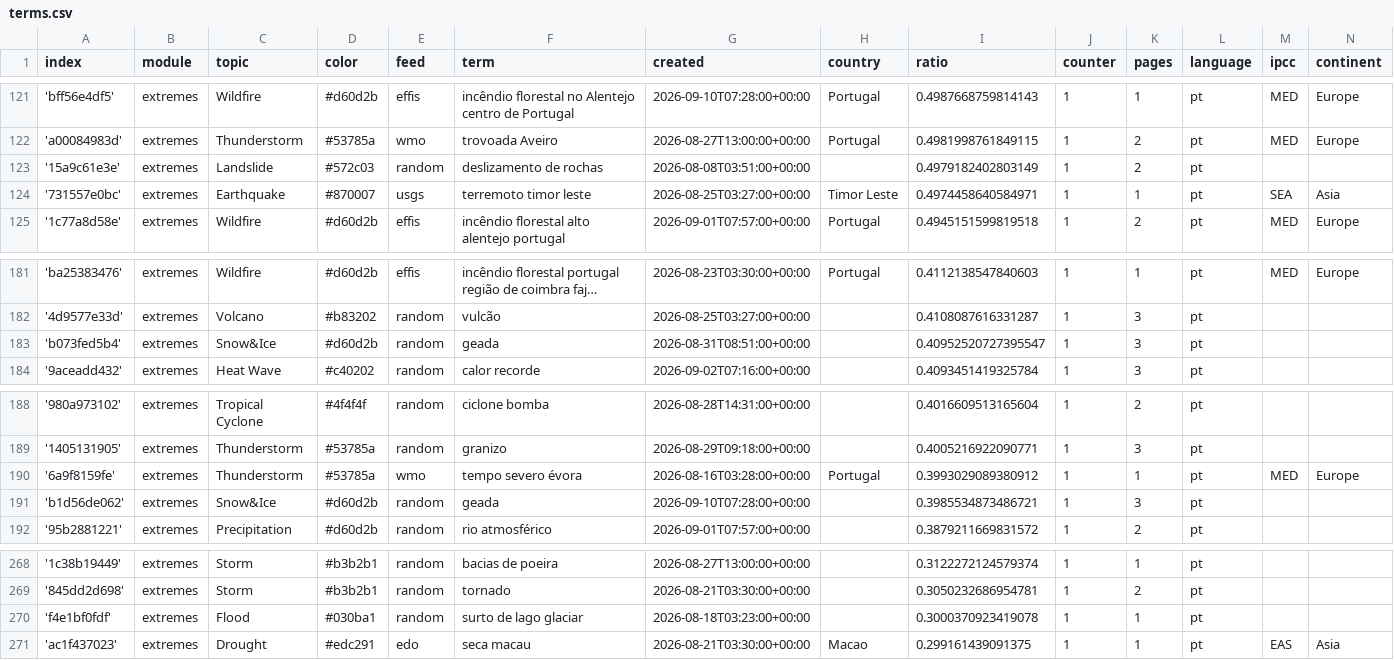
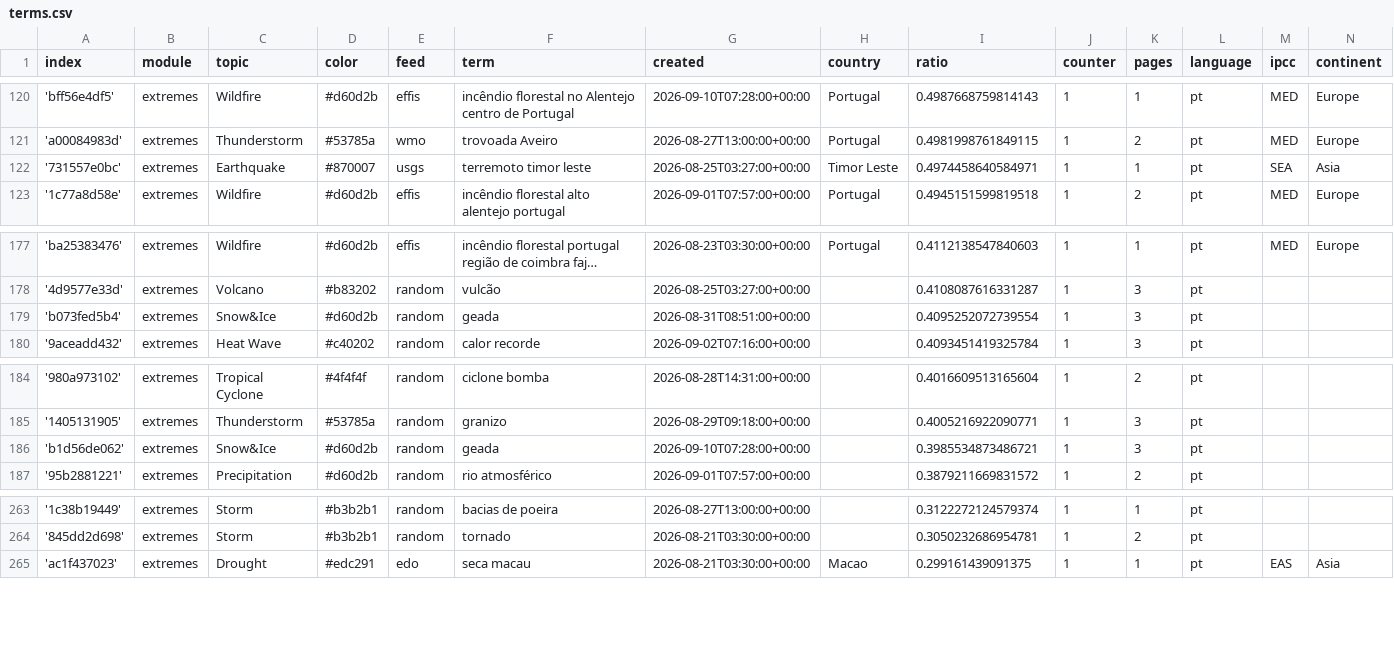
Before and after one commit to jens-news/portoExtremes, a CSV file: terms.csv, drawn as a sheet; only a part is shown, gaps mark what is left out; long unchanged cells end in …; the diff covers the shown part only.

```diff
--- a/terms.csv
+++ b/terms.csv
@@ -122,3 +121,2 @@ index,module,topic,color,feed,term,created,country,ratio,counter,pages,language,
 'a00084983d',extremes,Thunderstorm,#53785a,wmo,trovoada Aveiro,2026-08-27T13:00:00+00:00,Portugal,0.4981998761849115,1,2,pt,MED,Europe
-'15a9c61e3e',extremes,Landslide,#572c03,random,deslizamento de rochas,2026-08-08T03:51:00+00:00,,0.4979182402803149,1,2,pt,,
 '731557e0bc',extremes,Earthquake,#870007,usgs,terremoto timor leste,2026-08-25T03:27:00+00:00,Timor Leste,0.4974458640584971,1,1,pt,SEA,Asia
@@ -182,3 +178,3 @@ index,module,topic,color,feed,term,created,country,ratio,counter,pages,language,
 '4d9577e33d',extremes,Volcano,#b83202,random,vulcão,2026-08-25T03:27:00+00:00,,0.4108087616331287,1,3,pt,,
-'b073fed5b4',extremes,Snow&Ice,#d60d2b,random,geada,2026-08-31T08:51:00+00:00,,0.40952520727395547,1,3,pt,,
+'b073fed5b4',extremes,Snow&Ice,#d60d2b,random,geada,2026-08-31T08:51:00+00:00,,0.4095252072739554,1,3,pt,,
 '9aceadd432',extremes,Heat Wave,#c40202,random,calor recorde,2026-09-02T07:16:00+00:00,,0.4093451419325784,1,3,pt,,
@@ -189,3 +185,2 @@ index,module,topic,color,feed,term,created,country,ratio,counter,pages,language,
 '1405131905',extremes,Thunderstorm,#53785a,random,granizo,2026-08-29T09:18:00+00:00,,0.4005216922090771,1,3,pt,,
-'6a9f8159fe',extremes,Thunderstorm,#53785a,wmo,tempo severo évora,2026-08-16T03:28:00+00:00,Portugal,0.3993029089380912,1,1,pt,MED,Europe
 'b1d56de062',extremes,Snow&Ice,#d60d2b,random,geada,2026-09-10T07:28:00+00:00,,0.3985534873486721,1,3,pt,,
@@ -269,3 +264,2 @@ index,module,topic,color,feed,term,created,country,ratio,counter,pages,language,
 '845dd2d698',extremes,Storm,#b3b2b1,random,tornado,2026-08-21T03:30:00+00:00,,0.3050232686954781,1,2,pt,,
-'f4e1bf0fdf',extremes,Flood,#030ba1,random,surto de lago glaciar,2026-08-18T03:23:00+00:00,,0.3000370923419078,1,1,pt,,
 'ac1f437023',extremes,Drought,#edc291,edo,seca macau,2026-08-21T03:30:00+00:00,Macao,0.299161439091375,1,1,pt,EAS,Asia
```
Also changed, not shown: 1 added row and 4 removed rows elsewhere in this file.
